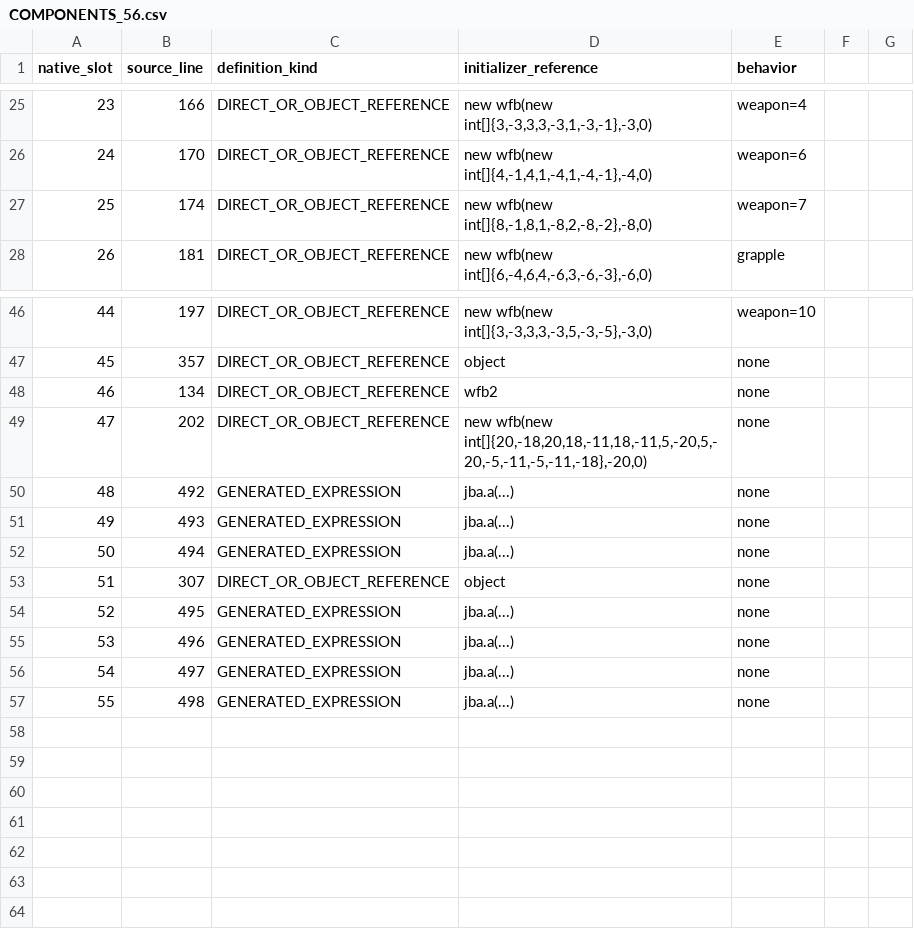
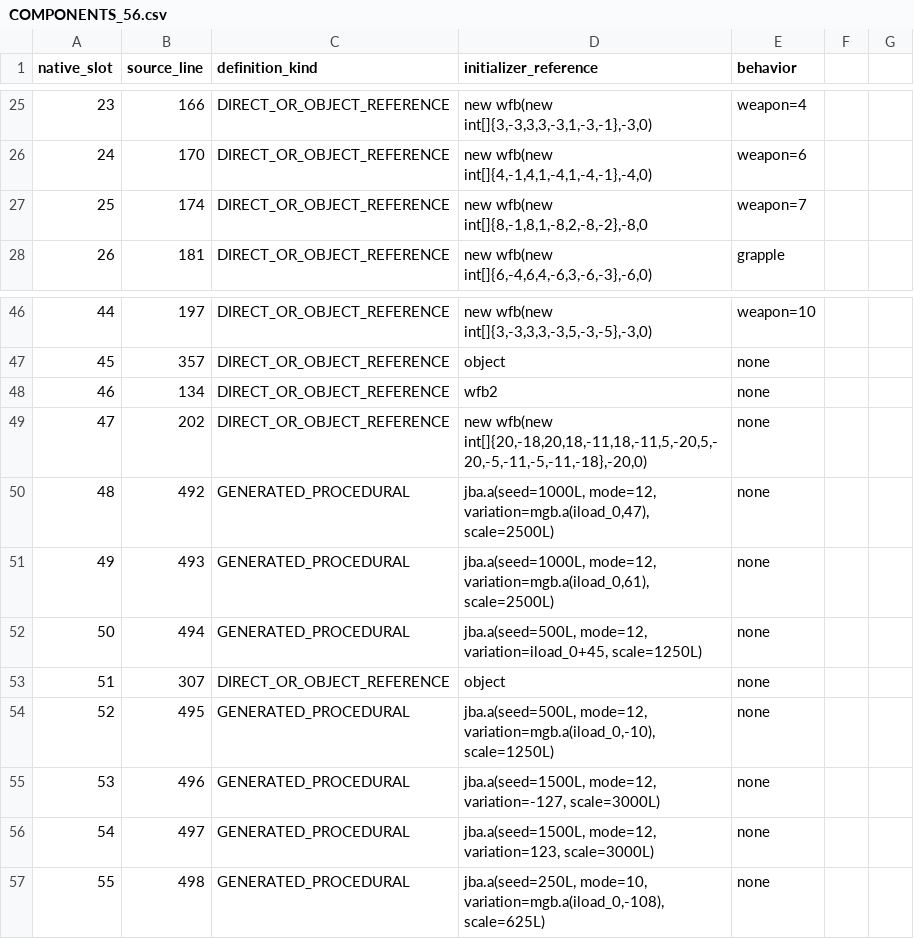
Before and after one commit to sk89qq/StarScrapers, a CSV file: current_project/Darkwing-main/VOIDA/CANONICAL/VALUES/COMPONENTS_56.csv, drawn as a sheet; only a part is shown, gaps mark what is left out.

Commit message:
forensics: record resolved procedural component geometry

```diff
--- a/current_project/Darkwing-main/VOIDA/CANONICAL/VALUES/COMPONENTS_56.csv
+++ b/current_project/Darkwing-main/VOIDA/CANONICAL/VALUES/COMPONENTS_56.csv
@@ -26,3 +26,3 @@ native_slot,source_line,definition_kind,initializer_reference,behavior
 24,170,DIRECT_OR_OBJECT_REFERENCE,"new wfb(new int[]{4,-1,4,1,-4,1,-4,-1},-4,0)",weapon=6
-25,174,DIRECT_OR_OBJECT_REFERENCE,"new wfb(new int[]{8,-1,8,1,-8,2,-8,-2},-8,0)",weapon=7
+25,174,DIRECT_OR_OBJECT_REFERENCE,"new wfb(new int[]{8,-1,8,1,-8,2,-8,-2},-8,0",weapon=7
 26,181,DIRECT_OR_OBJECT_REFERENCE,"new wfb(new int[]{6,-4,6,4,-6,3,-6,-3},-6,0)",grapple
@@ -49,9 +49,9 @@ native_slot,source_line,definition_kind,initializer_reference,behavior
 47,202,DIRECT_OR_OBJECT_REFERENCE,"new wfb(new int[]{20,-18,20,18,-11,18,-11,5,-20,5,-20,-5,-11,-5,-11,-18},-20,0)",none
-48,492,GENERATED_EXPRESSION,jba.a(...),none
-49,493,GENERATED_EXPRESSION,jba.a(...),none
-50,494,GENERATED_EXPRESSION,jba.a(...),none
+48,492,GENERATED_PROCEDURAL,"jba.a(seed=1000L, mode=12, variation=mgb.a(iload_0,47), scale=2500L)",none
+49,493,GENERATED_PROCEDURAL,"jba.a(seed=1000L, mode=12, variation=mgb.a(iload_0,61), scale=2500L)",none
+50,494,GENERATED_PROCEDURAL,"jba.a(seed=500L, mode=12, variation=iload_0+45, scale=1250L)",none
 51,307,DIRECT_OR_OBJECT_REFERENCE,object,none
-52,495,GENERATED_EXPRESSION,jba.a(...),none
-53,496,GENERATED_EXPRESSION,jba.a(...),none
-54,497,GENERATED_EXPRESSION,jba.a(...),none
-55,498,GENERATED_EXPRESSION,jba.a(...),none
+52,495,GENERATED_PROCEDURAL,"jba.a(seed=500L, mode=12, variation=mgb.a(iload_0,-10), scale=1250L)",none
+53,496,GENERATED_PROCEDURAL,"jba.a(seed=1500L, mode=12, variation=-127, scale=3000L)",none
+54,497,GENERATED_PROCEDURAL,"jba.a(seed=1500L, mode=12, variation=123, scale=3000L)",none
+55,498,GENERATED_PROCEDURAL,"jba.a(seed=250L, mode=10, variation=mgb.a(iload_0,-108), scale=625L)",none
```
